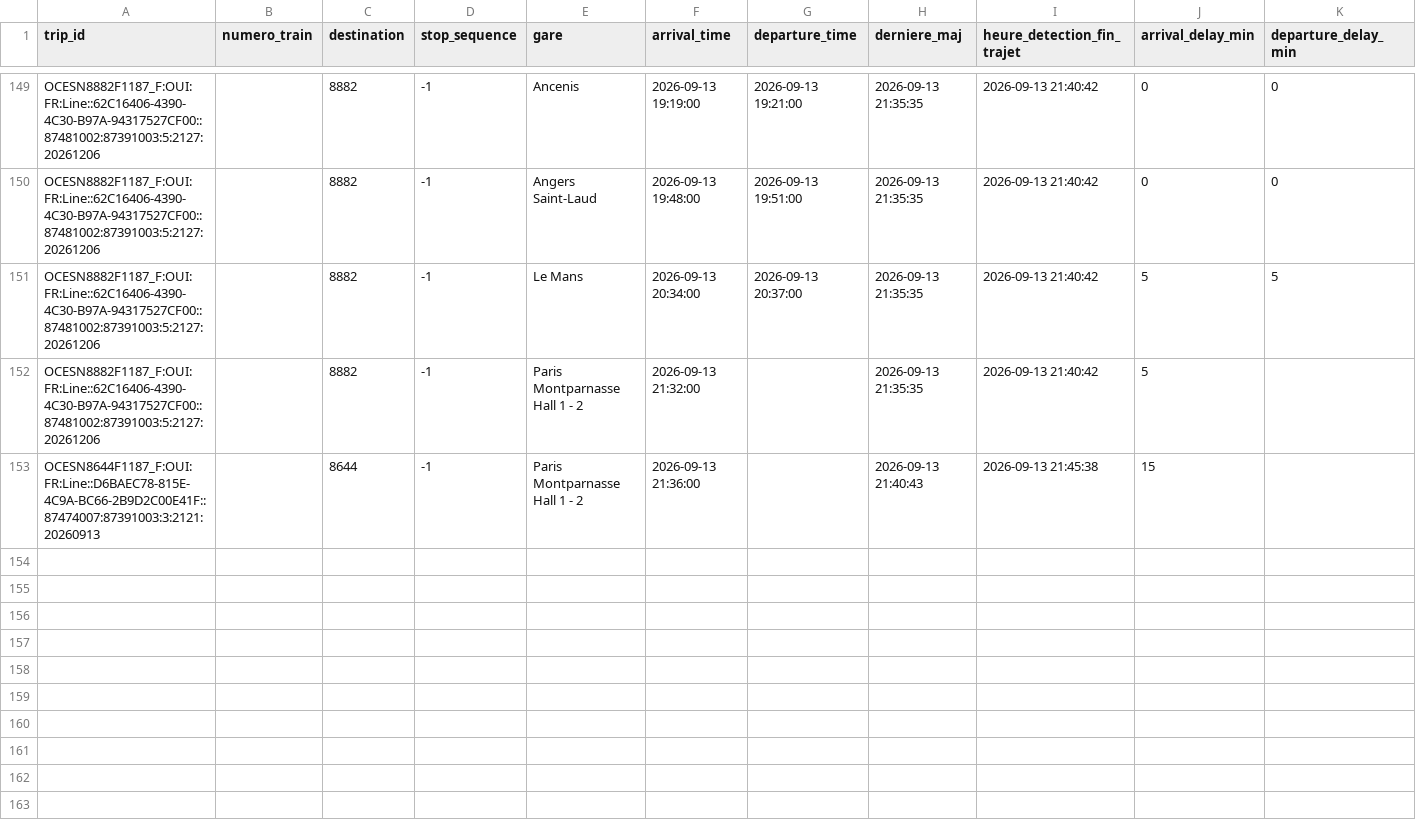
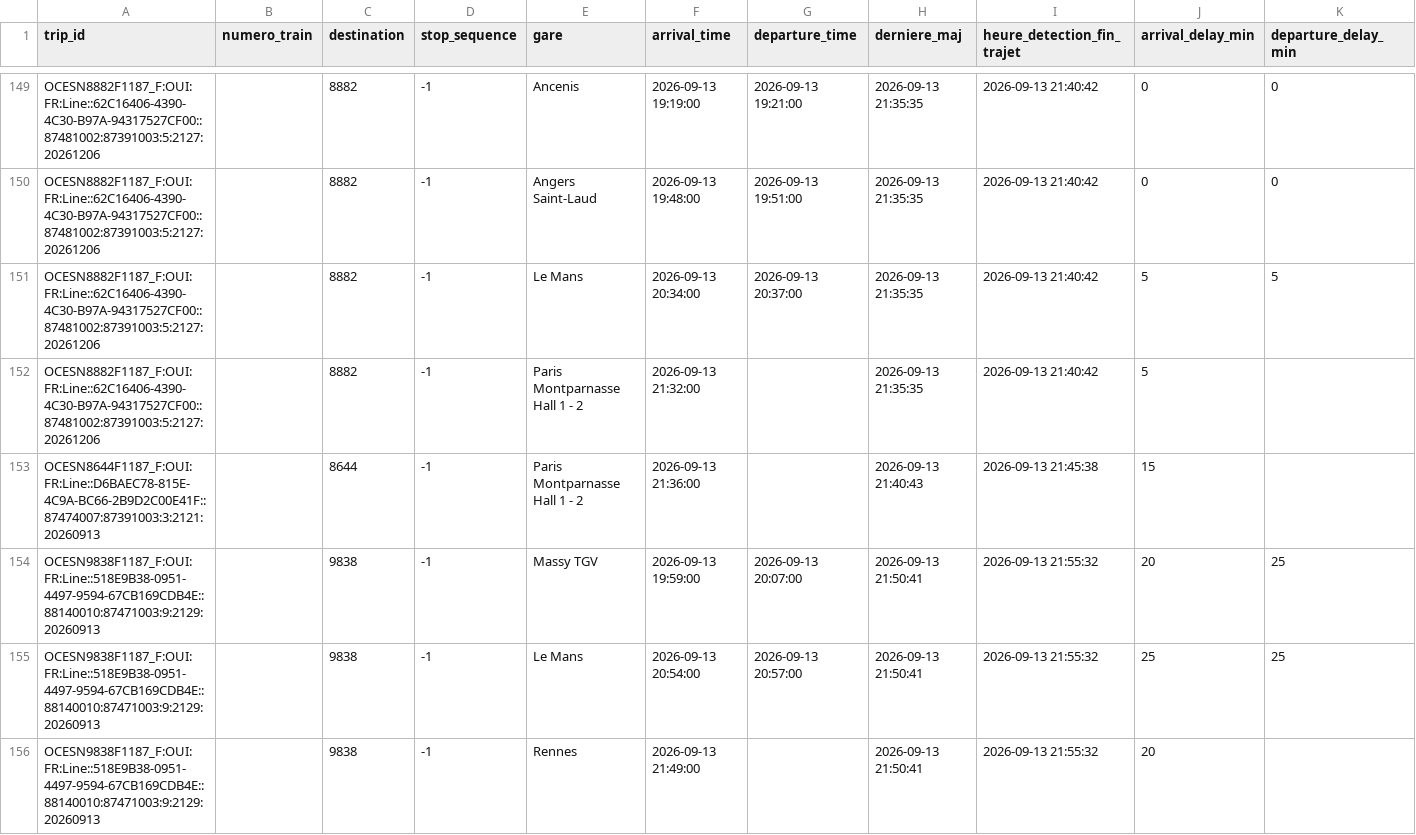
Before and after one commit to lflachot-dotcom/retards-trains, a CSV file: data/retards_par_gare_2026-09-13.csv, drawn as a sheet; only a part is shown, gaps mark what is left out.

```diff
--- a/data/retards_par_gare_2026-09-13.csv
+++ b/data/retards_par_gare_2026-09-13.csv
@@ -153 +153,4 @@ OCESN8882F1187_F:OUI:FR:Line::62C16406-4390-4C30-B97A-94317527CF00::87481002:873
 OCESN8644F1187_F:OUI:FR:Line::D6BAEC78-815E-4C9A-BC66-2B9D2C00E41F::87474007:87391003:3:2121:20260913;;8644;-1;Paris Montparnasse Hall 1 - 2;2026-09-13 21:36:00;;2026-09-13 21:40:43;2026-09-13 21:45:38;15;
+OCESN9838F1187_F:OUI:FR:Line::518E9B38-0951-4497-9594-67CB169CDB4E::88140010:87471003:9:2129:20260913;;9838;-1;Massy TGV;2026-09-13 19:59:00;2026-09-13 20:07:00;2026-09-13 21:50:41;2026-09-13 21:55:32;20;25
+OCESN9838F1187_F:OUI:FR:Line::518E9B38-0951-4497-9594-67CB169CDB4E::88140010:87471003:9:2129:20260913;;9838;-1;Le Mans;2026-09-13 20:54:00;2026-09-13 20:57:00;2026-09-13 21:50:41;2026-09-13 21:55:32;25;25
+OCESN9838F1187_F:OUI:FR:Line::518E9B38-0951-4497-9594-67CB169CDB4E::88140010:87471003:9:2129:20260913;;9838;-1;Rennes;2026-09-13 21:49:00;;2026-09-13 21:50:41;2026-09-13 21:55:32;20;
```
Also changed, not shown: data/arrets_en_cours.csv.
